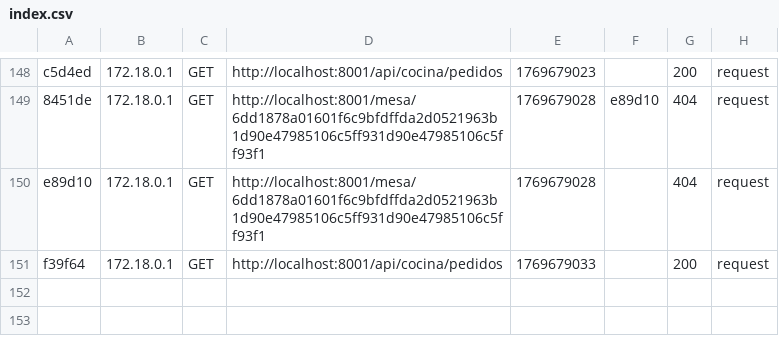
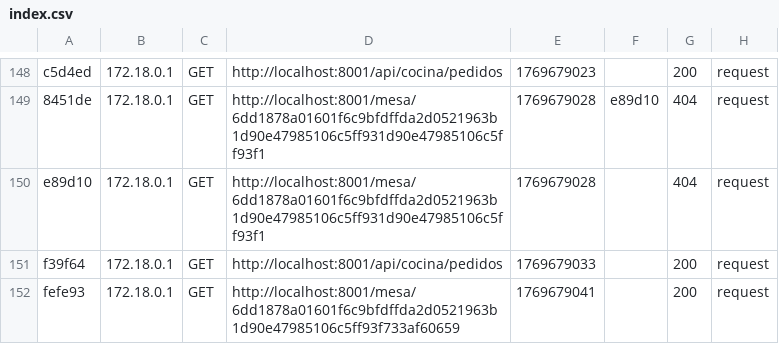
Before and after one commit to Rubencalii/TFG_bueno_real_2026_HD, a CSV file: Backend/var/cache/dev/profiler/index.csv, drawn as a sheet; only a part is shown, gaps mark what is left out; the diff names each change by its address in the sheet, - before the commit and + after, or states it on an @@ line.

```diff
--- a/Backend/var/cache/dev/profiler/index.csv
+++ b/Backend/var/cache/dev/profiler/index.csv
+row 152: fefe93 | 172.18.0.1 | GET | http://localhost:8001/mesa/6dd1878a01601f6c9bfdffda2d0521963b1d90e47985106c5ff93f733af60659 | 1769679041 |  | 200 | request
```
Also changed, not shown: 2 other files.
